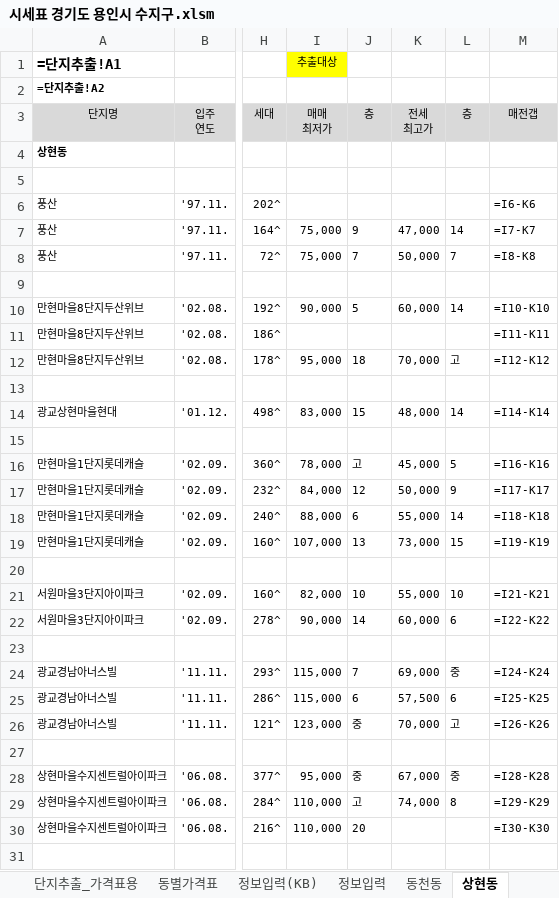
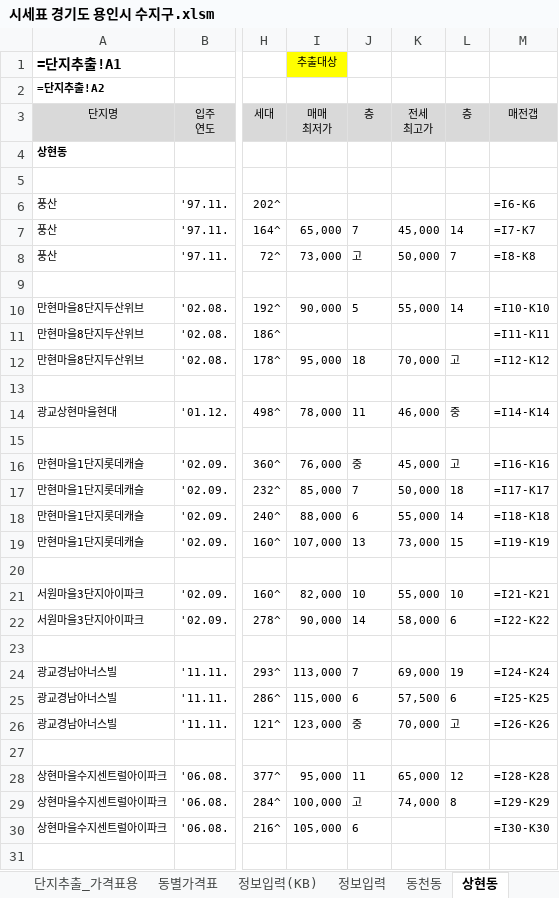
Before and after one commit to minsu-kwon-19/RealEstate, an Excel workbook: 시세표 경기도 용인시 수지구.xlsm, sheet 상현동, drawn as a sheet; only a part is shown, gaps mark what is left out; values as stored, in another font and other column widths than the file's, no borders; formulas without a stored value are shown as written; conditional formats not drawn; the diff covers the shown part only; the diff names each change by its address in the sheet, - before the commit and + after, or states it on an @@ line.

```diff
--- a/시세표 경기도 용인시 수지구.xlsm (sheet 상현동)
+++ b/시세표 경기도 용인시 수지구.xlsm (sheet 상현동)
-I7 (매매 최저가): 75,000
+I7 (매매 최저가): 65,000
-J7 (층): 9
+J7 (층): 7
-K7 (전세 최고가): 47,000
+K7 (전세 최고가): 45,000
-I8 (매매 최저가): 75,000
+I8 (매매 최저가): 73,000
-J8 (층): 7
+J8 (층): 고
-K10 (전세 최고가): 60,000
+K10 (전세 최고가): 55,000
-I14 (매매 최저가): 83,000
+I14 (매매 최저가): 78,000
-J14 (층): 15
+J14 (층): 11
-K14 (전세 최고가): 48,000
+K14 (전세 최고가): 46,000
-L14 (층): 14
+L14 (층): 중
-I16 (매매 최저가): 78,000
+I16 (매매 최저가): 76,000
-J16 (층): 고
+J16 (층): 중
-L16 (층): 5
+L16 (층): 고
-I17 (매매 최저가): 84,000
+I17 (매매 최저가): 85,000
-J17 (층): 12
+J17 (층): 7
-L17 (층): 9
+L17 (층): 18
-K22 (전세 최고가): 60,000
+K22 (전세 최고가): 58,000
-I24 (매매 최저가): 115,000
+I24 (매매 최저가): 113,000
-L24 (층): 중
+L24 (층): 19
-J28 (층): 중
+J28 (층): 11
-K28 (전세 최고가): 67,000
+K28 (전세 최고가): 65,000
-L28 (층): 중
+L28 (층): 12
-I29 (매매 최저가): 110,000
+I29 (매매 최저가): 100,000
-I30 (매매 최저가): 110,000
+I30 (매매 최저가): 105,000
-J30 (층): 20
+J30 (층): 6
```
Also changed, not shown: 112 edited cells elsewhere in this sheet, sheet 풍덕천동, sheet 죽전동, sheet 성복동, sheet 동천동, sheet 신봉동, sheet 동별가격표, 시세표 경기도 수원시 팔달구.xlsm, 시세표 경기도 안양시 동안구.xlsm, 24 other files.
